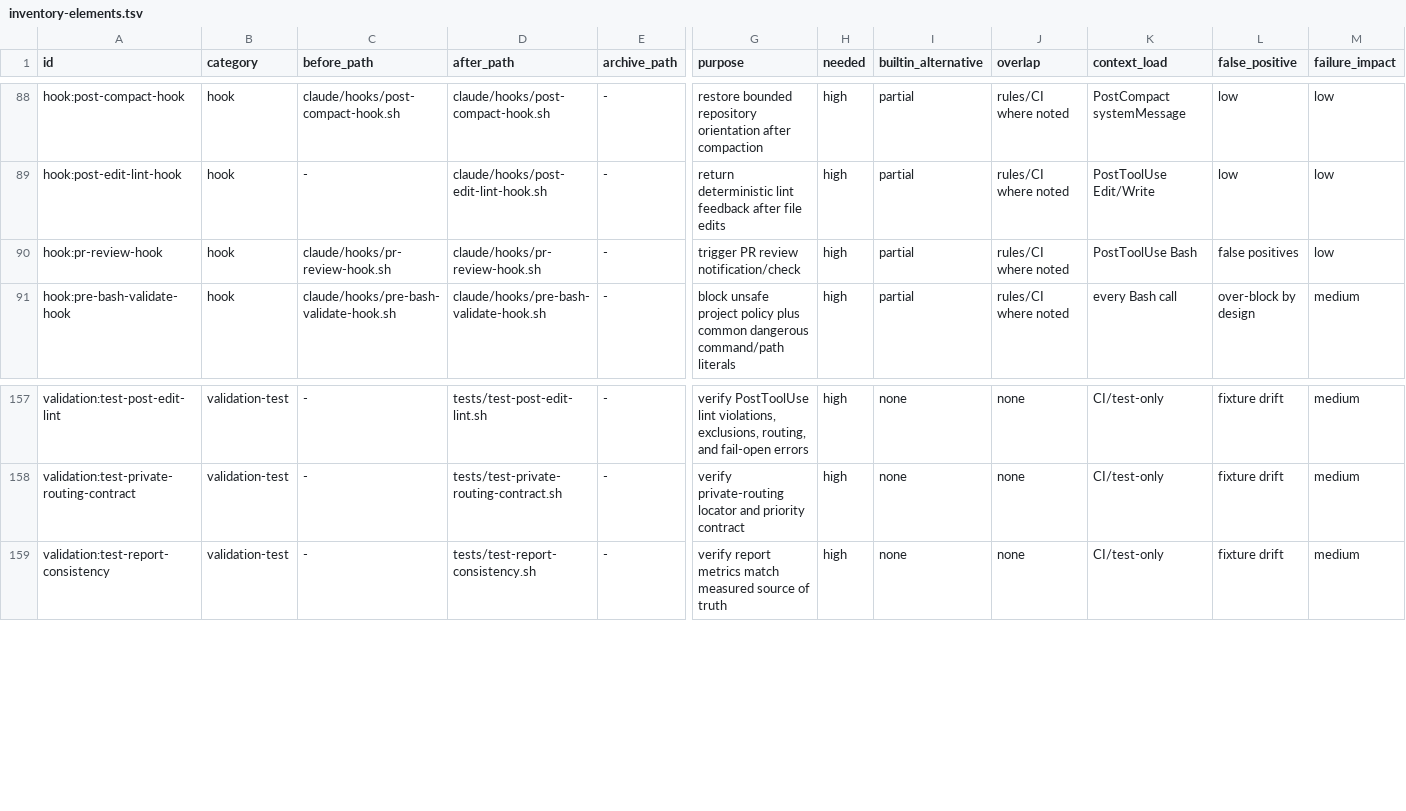
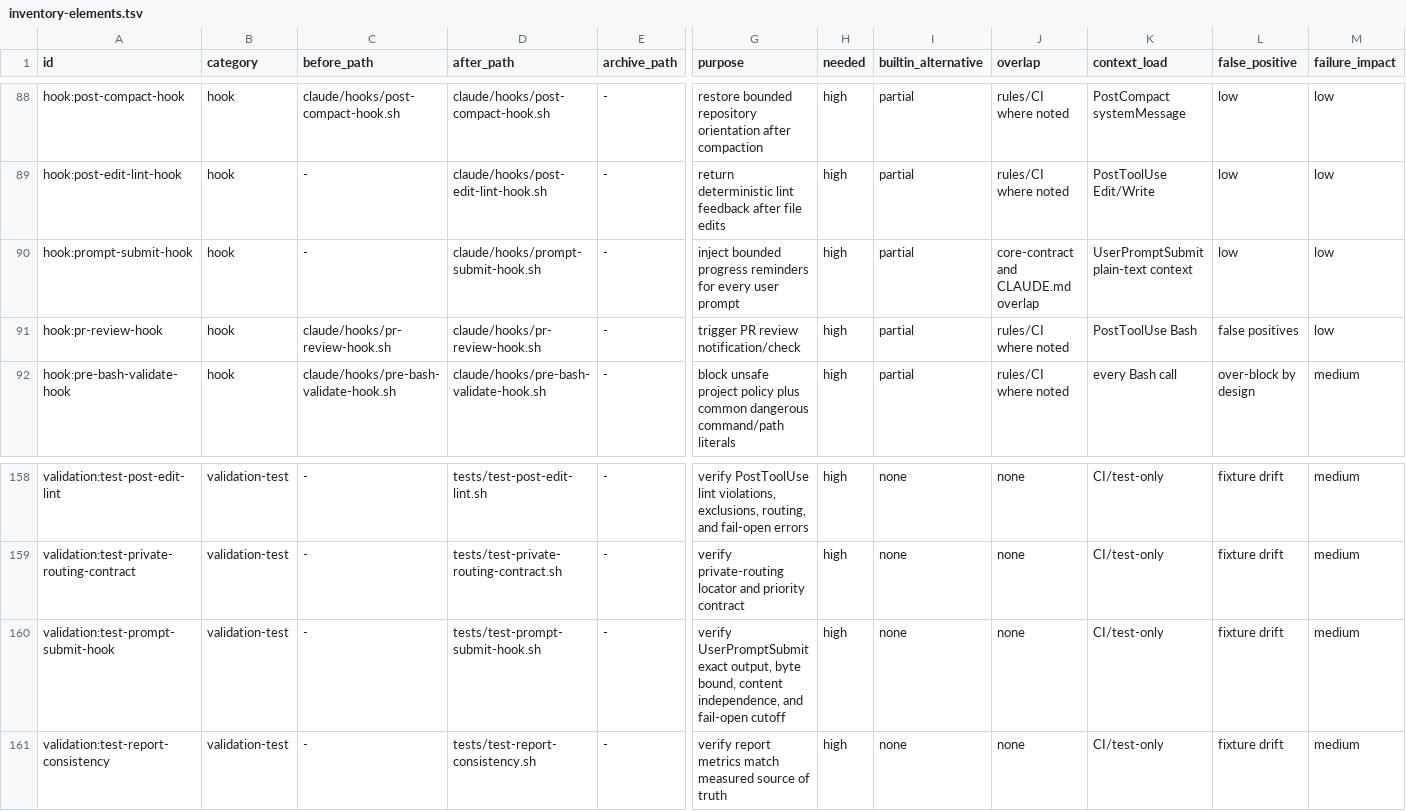
Before and after one commit to trow126/claude-toolkit, a TSV file: docs/reports/inventory-elements.tsv, drawn as a sheet; only a part is shown, gaps mark what is left out; rows hold the shown columns only; the diff names each change by its address in the sheet, - before the commit and + after, or states it on an @@ line.

```diff
--- a/docs/reports/inventory-elements.tsv
+++ b/docs/reports/inventory-elements.tsv
+row 90: hook:prompt-submit-hook | hook | - | claude/hooks/prompt-submit-hook.sh | - | inject bounded progress reminders for every user prompt | high | partial | core-contract and CLAUDE.md overlap | UserPromptSubmit plain-text context | low | low
+row 160: validation:test-prompt-submit-hook | validation-test | - | tests/test-prompt-submit-hook.sh | - | verify UserPromptSubmit exact output, byte bound, content independence, and fail-open cutoff | high | none | none | CI/test-only | fixture drift | medium
```
Also changed, not shown: 7 other files.
